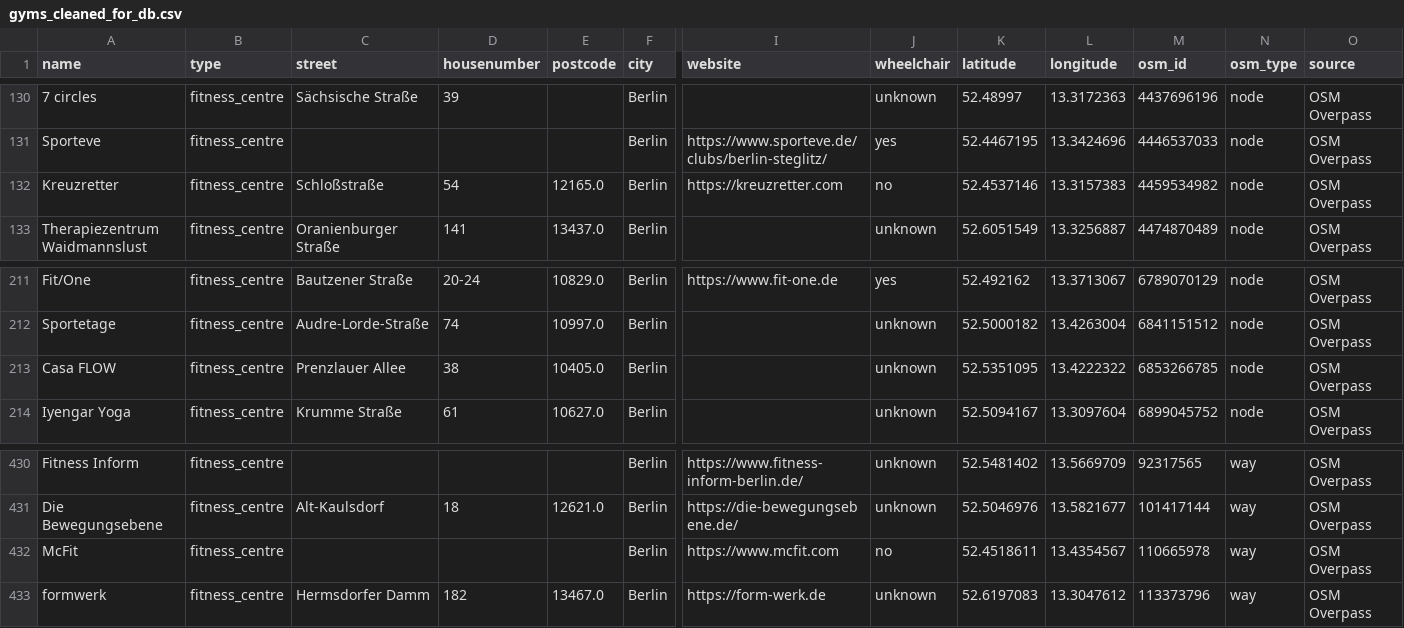
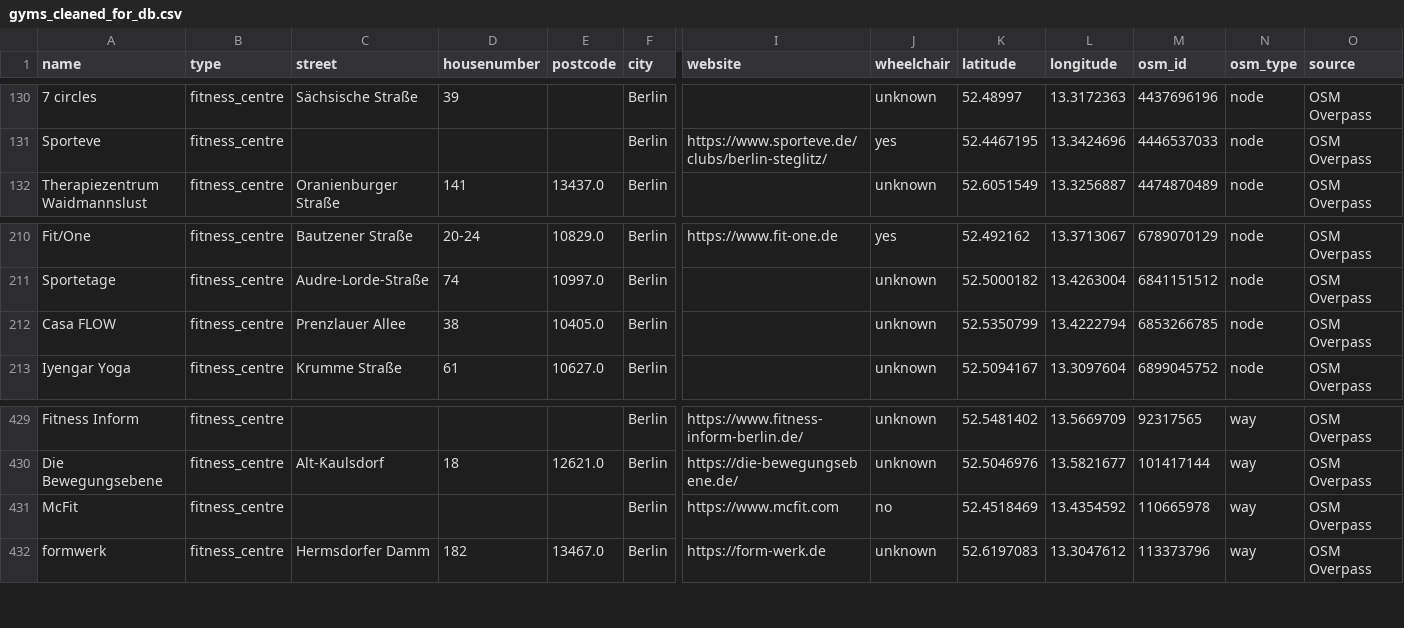
Before and after one commit to webeet-io/layered-populate-data-pool-da, a CSV file: gyms/sources/gyms_cleaned_for_db.csv, drawn as a sheet; only a part is shown, gaps mark what is left out; removed rows and columns are numbered as before the commit, all else as after; rows hold the shown columns only; the diff names each change by its address in the sheet, - before the commit and + after, or states it on an @@ line.

```diff
--- a/gyms/sources/gyms_cleaned_for_db.csv
+++ b/gyms/sources/gyms_cleaned_for_db.csv
-row 132: Kreuzretter | fitness_centre | Schloßstraße | 54 | 12165.0 | Berlin | https://kreuzretter.com | no | 52.4537146 | 13.3157383 | 4459534982 | node | OSM Overpass
-K212 (latitude): 52.5351095
+K212 (latitude): 52.5350799
-L212 (longitude): 13.4222322
+L212 (longitude): 13.4222794
-K431 (latitude): 52.4518611
+K431 (latitude): 52.4518469
-L431 (longitude): 13.4354567
+L431 (longitude): 13.4354592
```
Also changed, not shown: gyms/sources/gyms_with_district.csv, 9 other files.
